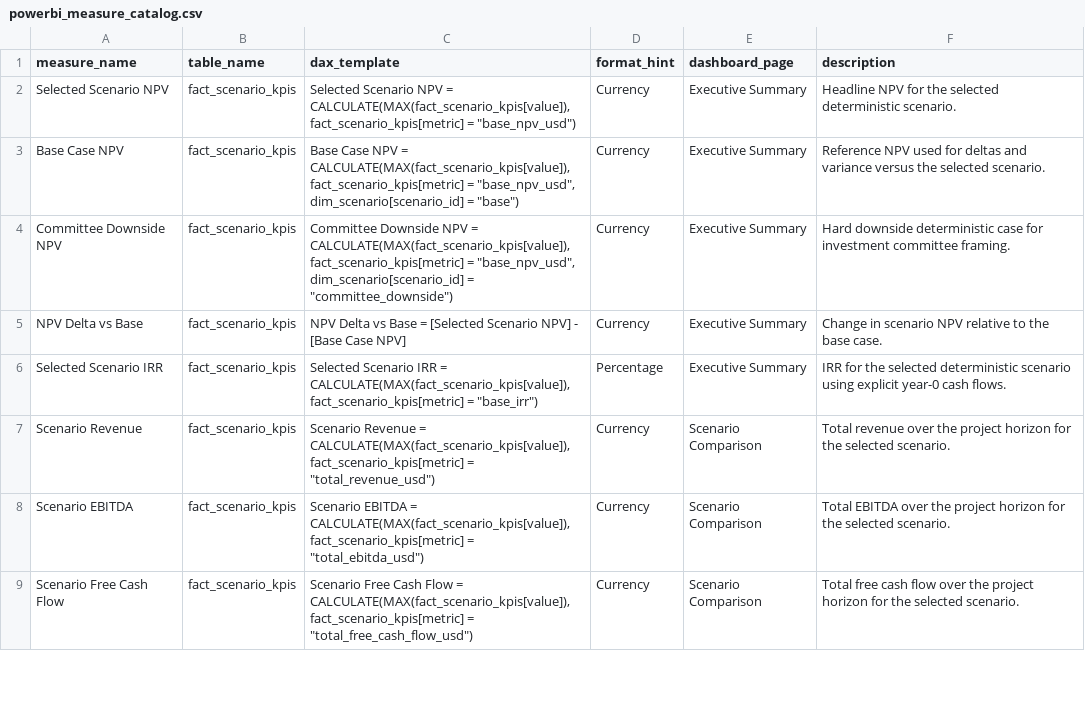
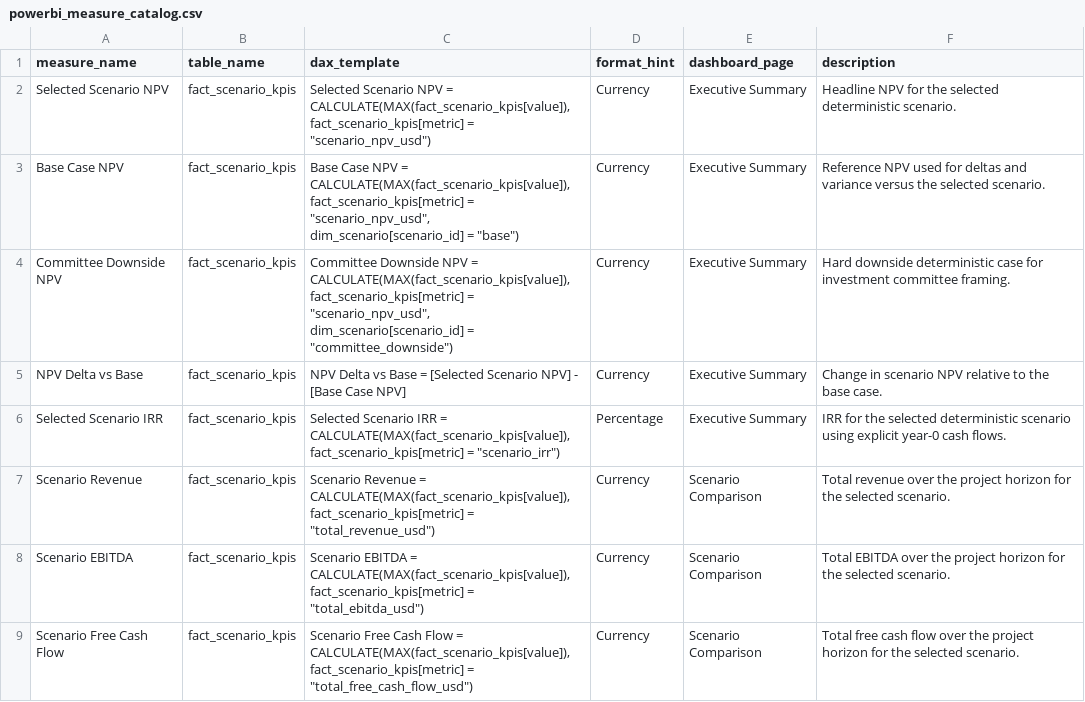
Before and after one commit to StarmanLabs/copper-mining-monitoring-bi, a CSV file: outputs/bi/powerbi_measure_catalog.csv, drawn as a sheet; only a part is shown.

```diff
--- a/outputs/bi/powerbi_measure_catalog.csv
+++ b/outputs/bi/powerbi_measure_catalog.csv
@@ -1,7 +1,7 @@
 measure_name,table_name,dax_template,format_hint,dashboard_page,description
-Selected Scenario NPV,fact_scenario_kpis,"Selected Scenario NPV = CALCULATE(MAX(fact_scenario_kpis[value]), fact_scenario_kpis[metric] = ""base_npv_usd"")",Currency,Executive Summary,Headline NPV for the selected deterministic scenario.
-Base Case NPV,fact_scenario_kpis,"Base Case NPV = CALCULATE(MAX(fact_scenario_kpis[value]), fact_scenario_kpis[metric] = ""base_npv_usd"", dim_scenario[scenario_id] = ""base"")",Currency,Executive Summary,Reference NPV used for deltas and variance versus the selected scenario.
-Committee Downside NPV,fact_scenario_kpis,"Committee Downside NPV = CALCULATE(MAX(fact_scenario_kpis[value]), fact_scenario_kpis[metric] = ""base_npv_usd"", dim_scenario[scenario_id] = ""committee_downside"")",Currency,Executive Summary,Hard downside deterministic case for investment committee framing.
+Selected Scenario NPV,fact_scenario_kpis,"Selected Scenario NPV = CALCULATE(MAX(fact_scenario_kpis[value]), fact_scenario_kpis[metric] = ""scenario_npv_usd"")",Currency,Executive Summary,Headline NPV for the selected deterministic scenario.
+Base Case NPV,fact_scenario_kpis,"Base Case NPV = CALCULATE(MAX(fact_scenario_kpis[value]), fact_scenario_kpis[metric] = ""scenario_npv_usd"", dim_scenario[scenario_id] = ""base"")",Currency,Executive Summary,Reference NPV used for deltas and variance versus the selected scenario.
+Committee Downside NPV,fact_scenario_kpis,"Committee Downside NPV = CALCULATE(MAX(fact_scenario_kpis[value]), fact_scenario_kpis[metric] = ""scenario_npv_usd"", dim_scenario[scenario_id] = ""committee_downside"")",Currency,Executive Summary,Hard downside deterministic case for investment committee framing.
 NPV Delta vs Base,fact_scenario_kpis,NPV Delta vs Base = [Selected Scenario NPV] - [Base Case NPV],Currency,Executive Summary,Change in scenario NPV relative to the base case.
-Selected Scenario IRR,fact_scenario_kpis,"Selected Scenario IRR = CALCULATE(MAX(fact_scenario_kpis[value]), fact_scenario_kpis[metric] = ""base_irr"")",Percentage,Executive Summary,IRR for the selected deterministic scenario using explicit year-0 cash flows.
+Selected Scenario IRR,fact_scenario_kpis,"Selected Scenario IRR = CALCULATE(MAX(fact_scenario_kpis[value]), fact_scenario_kpis[metric] = ""scenario_irr"")",Percentage,Executive Summary,IRR for the selected deterministic scenario using explicit year-0 cash flows.
 Scenario Revenue,fact_scenario_kpis,"Scenario Revenue = CALCULATE(MAX(fact_scenario_kpis[value]), fact_scenario_kpis[metric] = ""total_revenue_usd"")",Currency,Scenario Comparison,Total revenue over the project horizon for the selected scenario.
```
Also changed, not shown: outputs/bi/benchmark_comparison.csv, outputs/bi/dim_metric.csv, 23 other files.
